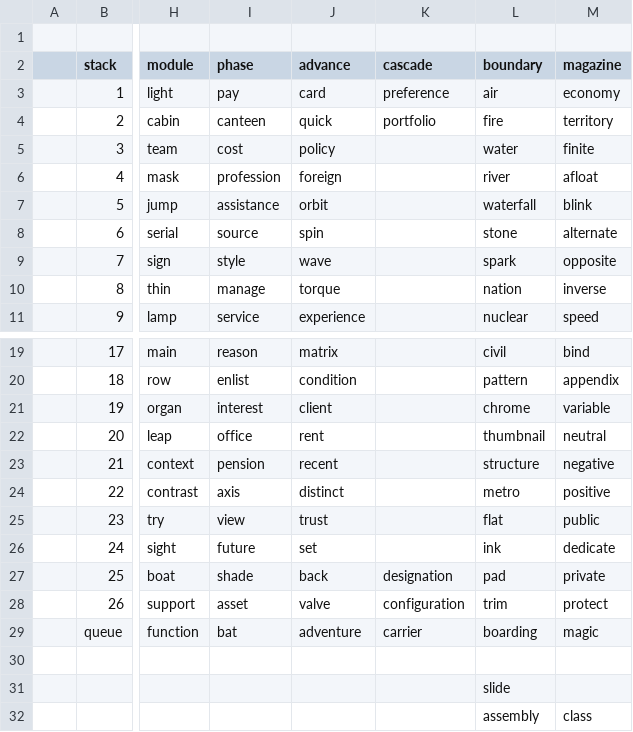
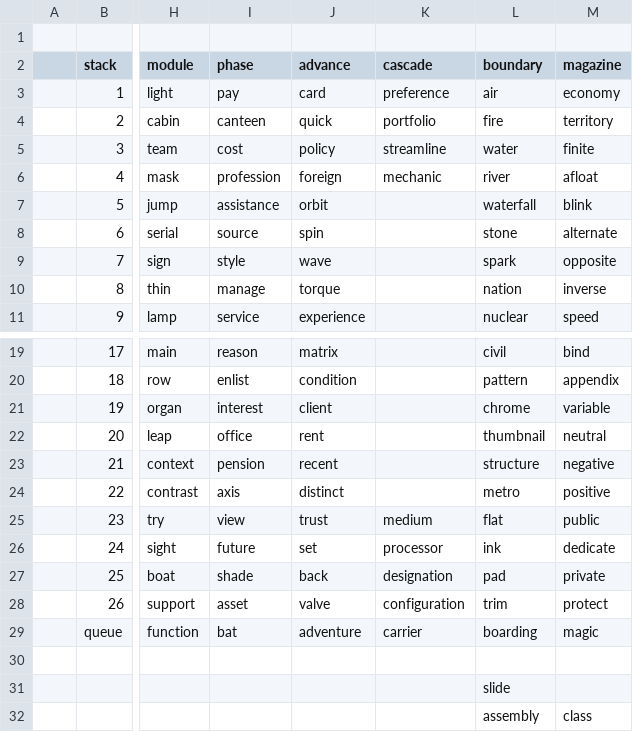
Before and after one commit to openroot/onlyIf31, a TSV file: onlyIf31/asset/needyPacket42/needyPacket42 - needyPacket42.tsv, drawn as a sheet; only a part is shown, gaps mark what is left out; the diff names each change by its address in the sheet, - before the commit and + after, or states it on an @@ line.

Commit message:
update

```diff
--- a/onlyIf31/asset/needyPacket42/needyPacket42 - needyPacket42.tsv
+++ b/onlyIf31/asset/needyPacket42/needyPacket42 - needyPacket42.tsv
-K5 (cascade): (empty)
+K5 (cascade): streamline
-K6 (cascade): (empty)
+K6 (cascade): mechanic
-K25 (cascade): (empty)
+K25 (cascade): medium
-K26 (cascade): (empty)
+K26 (cascade): processor
```
